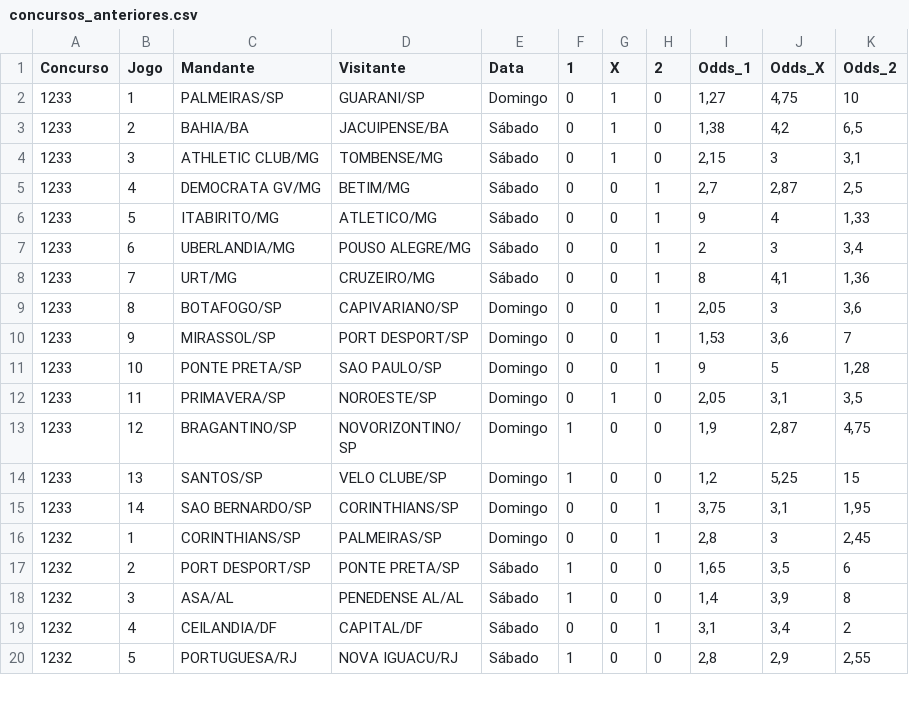
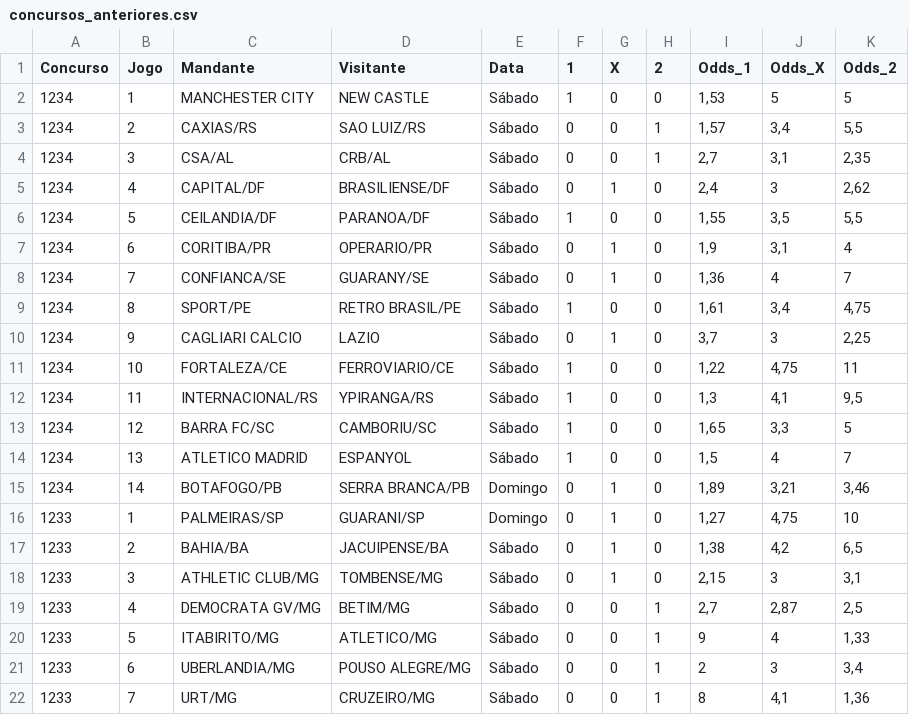
Before and after one commit to marcosvilhena87/loteca-ML-test, a CSV file: data/concursos_anteriores.csv, drawn as a sheet; only a part is shown; the shorter side is filled out with more unchanged rows; the diff names each change by its address in the sheet, - before the commit and + after, or states it on an @@ line.

```diff
--- a/data/concursos_anteriores.csv
+++ b/data/concursos_anteriores.csv
+row 2: 1234 | 1 | MANCHESTER CITY | NEW CASTLE | Sábado | 1 | 0 | 0 | 1,53 | 5 | 5
+row 3: 1234 | 2 | CAXIAS/RS | SAO LUIZ/RS | Sábado | 0 | 0 | 1 | 1,57 | 3,4 | 5,5
+row 4: 1234 | 3 | CSA/AL | CRB/AL | Sábado | 0 | 0 | 1 | 2,7 | 3,1 | 2,35
+row 5: 1234 | 4 | CAPITAL/DF | BRASILIENSE/DF | Sábado | 0 | 1 | 0 | 2,4 | 3 | 2,62
+row 6: 1234 | 5 | CEILANDIA/DF | PARANOA/DF | Sábado | 1 | 0 | 0 | 1,55 | 3,5 | 5,5
+row 7: 1234 | 6 | CORITIBA/PR | OPERARIO/PR | Sábado | 0 | 1 | 0 | 1,9 | 3,1 | 4
+row 8: 1234 | 7 | CONFIANCA/SE | GUARANY/SE | Sábado | 0 | 1 | 0 | 1,36 | 4 | 7
+row 9: 1234 | 8 | SPORT/PE | RETRO BRASIL/PE | Sábado | 1 | 0 | 0 | 1,61 | 3,4 | 4,75
+row 10: 1234 | 9 | CAGLIARI CALCIO | LAZIO | Sábado | 0 | 1 | 0 | 3,7 | 3 | 2,25
+row 11: 1234 | 10 | FORTALEZA/CE | FERROVIARIO/CE | Sábado | 1 | 0 | 0 | 1,22 | 4,75 | 11
+row 12: 1234 | 11 | INTERNACIONAL/RS | YPIRANGA/RS | Sábado | 1 | 0 | 0 | 1,3 | 4,1 | 9,5
+row 13: 1234 | 12 | BARRA FC/SC | CAMBORIU/SC | Sábado | 1 | 0 | 0 | 1,65 | 3,3 | 5
+row 14: 1234 | 13 | ATLETICO MADRID | ESPANYOL | Sábado | 1 | 0 | 0 | 1,5 | 4 | 7
+row 15: 1234 | 14 | BOTAFOGO/PB | SERRA BRANCA/PB | Domingo | 0 | 1 | 0 | 1,89 | 3,21 | 3,46
```
Also changed, not shown: data/proximo_concurso.csv.
